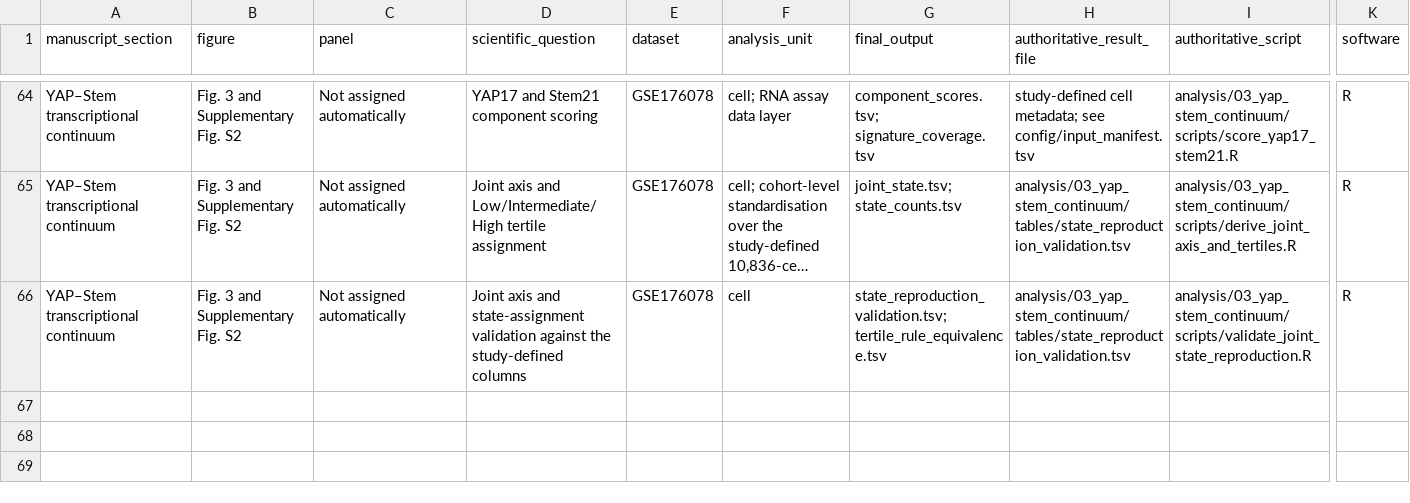
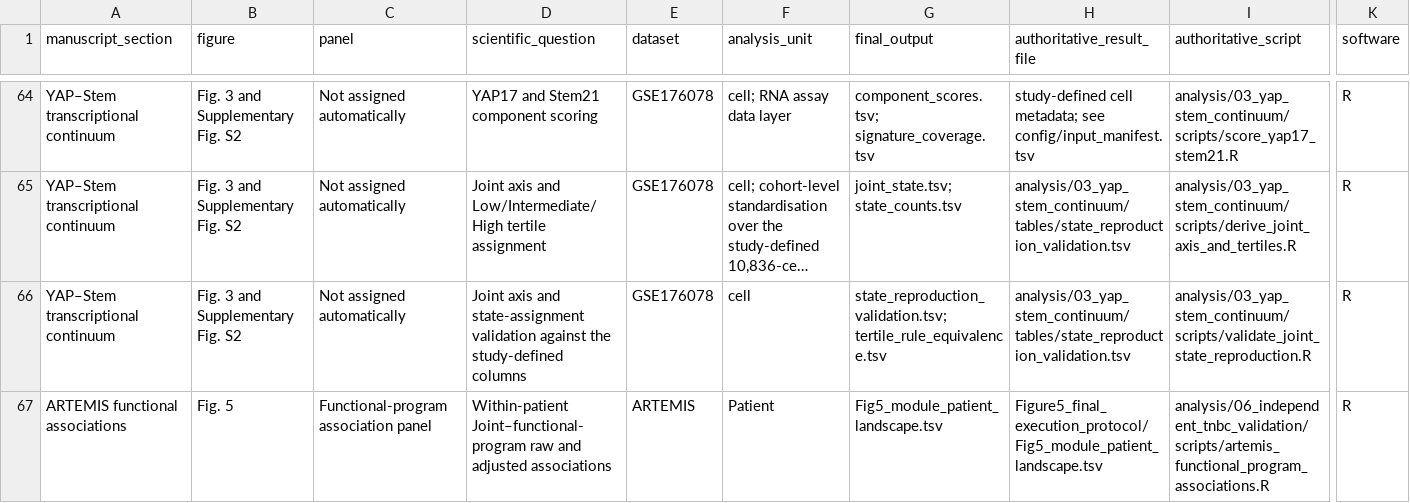
Before and after one commit to jvhvhj/yap-stem-tnbc, a TSV file: docs/figure_code_map.tsv, drawn as a sheet; only a part is shown, gaps mark what is left out; long unchanged cells end in …; rows hold the shown columns only; the diff names each change by its address in the sheet, - before the commit and + after, or states it on an @@ line.

```diff
--- a/docs/figure_code_map.tsv
+++ b/docs/figure_code_map.tsv
+row 67: ARTEMIS functional associations | Fig. 5 | Functional-program association panel | Within-patient Joint–functional-program raw and adjusted associations | ARTEMIS | Patient | Fig5_module_patient_landscape.tsv | Figure5_final_execution_protocol/Fig5_module_patient_landscape.tsv | analysis/06_independent_tnbc_validation/scripts/artemis_functional_program_associations.R | R
```
Also changed, not shown: config/input_manifest.tsv, docs/script_provenance.tsv, 16 other files.
